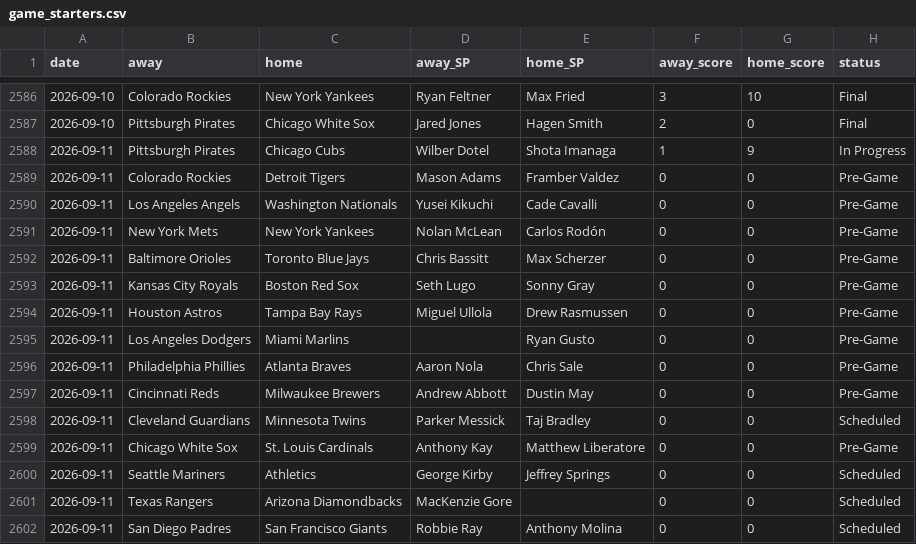
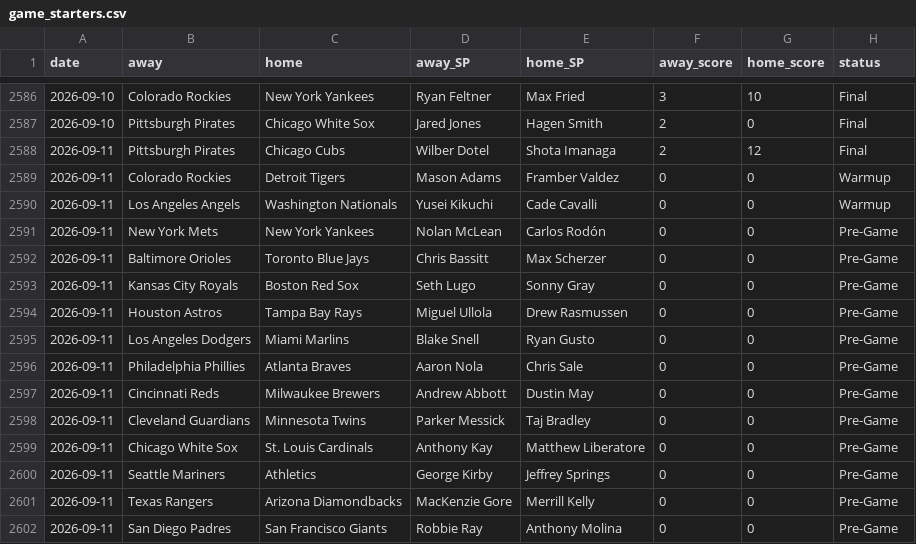
Before and after one commit to CheeseDagg/MLBTool, a CSV file: mlb/data/game_starters.csv, drawn as a sheet; only a part is shown, gaps mark what is left out.

```diff
--- a/mlb/data/game_starters.csv
+++ b/mlb/data/game_starters.csv
@@ -2587,5 +2587,5 @@ date,away,home,away_SP,home_SP,away_score,home_score,status
 2026-09-10,Pittsburgh Pirates,Chicago White Sox,Jared Jones,Hagen Smith,2,0,Final
-2026-09-11,Pittsburgh Pirates,Chicago Cubs,Wilber Dotel,Shota Imanaga,1,9,In Progress
-2026-09-11,Colorado Rockies,Detroit Tigers,Mason Adams,Framber Valdez,0,0,Pre-Game
-2026-09-11,Los Angeles Angels,Washington Nationals,Yusei Kikuchi,Cade Cavalli,0,0,Pre-Game
+2026-09-11,Pittsburgh Pirates,Chicago Cubs,Wilber Dotel,Shota Imanaga,2,12,Final
+2026-09-11,Colorado Rockies,Detroit Tigers,Mason Adams,Framber Valdez,0,0,Warmup
+2026-09-11,Los Angeles Angels,Washington Nationals,Yusei Kikuchi,Cade Cavalli,0,0,Warmup
 2026-09-11,New York Mets,New York Yankees,Nolan McLean,Carlos Rodón,0,0,Pre-Game
@@ -2594,9 +2594,9 @@ date,away,home,away_SP,home_SP,away_score,home_score,status
 2026-09-11,Houston Astros,Tampa Bay Rays,Miguel Ullola,Drew Rasmussen,0,0,Pre-Game
-2026-09-11,Los Angeles Dodgers,Miami Marlins,,Ryan Gusto,0,0,Pre-Game
+2026-09-11,Los Angeles Dodgers,Miami Marlins,Blake Snell,Ryan Gusto,0,0,Pre-Game
 2026-09-11,Philadelphia Phillies,Atlanta Braves,Aaron Nola,Chris Sale,0,0,Pre-Game
 2026-09-11,Cincinnati Reds,Milwaukee Brewers,Andrew Abbott,Dustin May,0,0,Pre-Game
-2026-09-11,Cleveland Guardians,Minnesota Twins,Parker Messick,Taj Bradley,0,0,Scheduled
+2026-09-11,Cleveland Guardians,Minnesota Twins,Parker Messick,Taj Bradley,0,0,Pre-Game
 2026-09-11,Chicago White Sox,St. Louis Cardinals,Anthony Kay,Matthew Liberatore,0,0,Pre-Game
-2026-09-11,Seattle Mariners,Athletics,George Kirby,Jeffrey Springs,0,0,Scheduled
-2026-09-11,Texas Rangers,Arizona Diamondbacks,MacKenzie Gore,,0,0,Scheduled
-2026-09-11,San Diego Padres,San Francisco Giants,Robbie Ray,Anthony Molina,0,0,Scheduled
+2026-09-11,Seattle Mariners,Athletics,George Kirby,Jeffrey Springs,0,0,Pre-Game
+2026-09-11,Texas Rangers,Arizona Diamondbacks,MacKenzie Gore,Merrill Kelly,0,0,Pre-Game
+2026-09-11,San Diego Padres,San Francisco Giants,Robbie Ray,Anthony Molina,0,0,Pre-Game
```
Also changed, not shown: mlb/data/hr_graded.csv, mlb/data/hr_predictions.csv, 3 other files.
